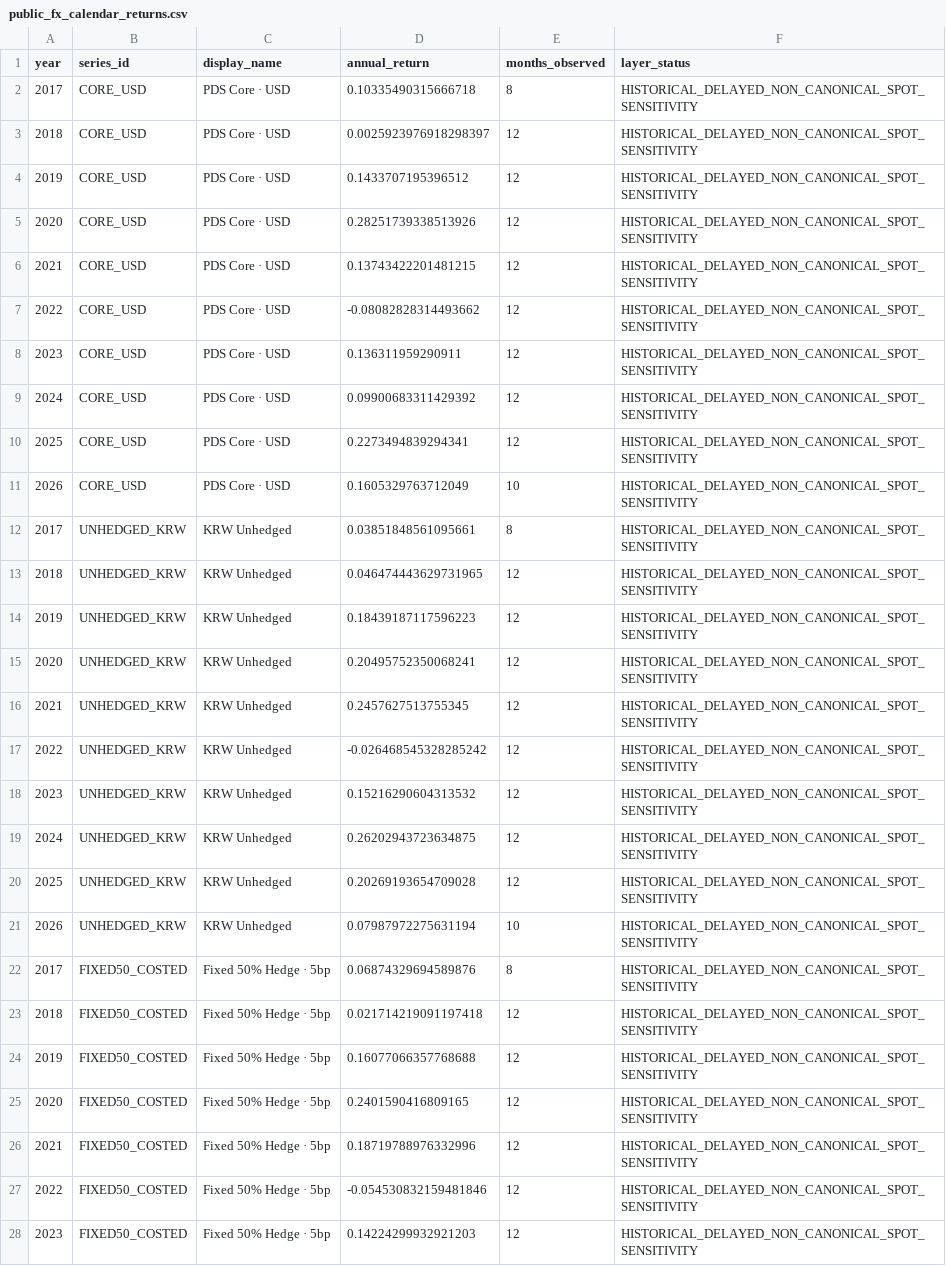
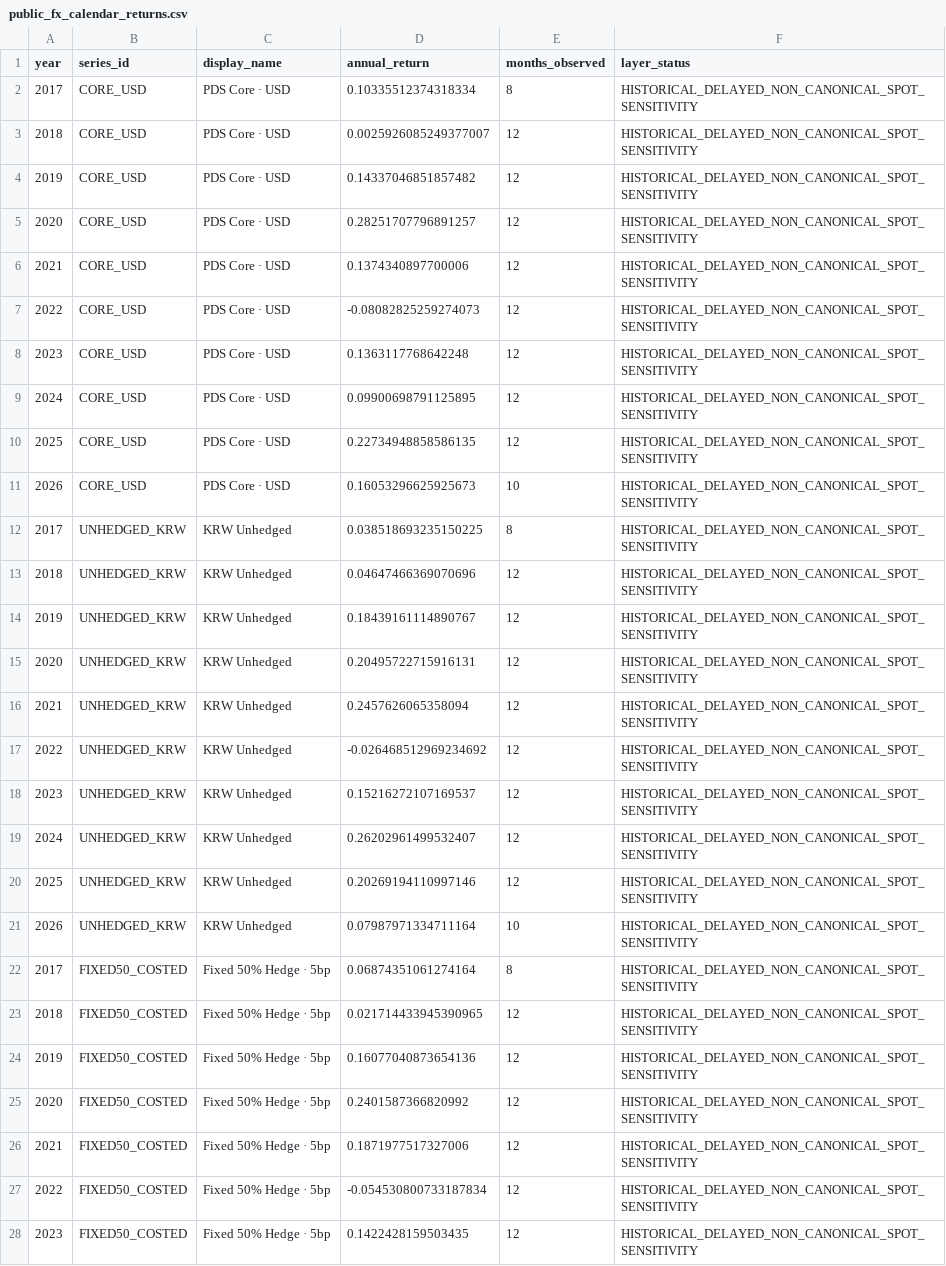
Before and after one commit to slackquant80/slackquant-research, a CSV file: public/data/systems/pds/public_fx_calendar_returns.csv, drawn as a sheet; only a part is shown; the diff covers the shown part only.

```diff
--- a/public/data/systems/pds/public_fx_calendar_returns.csv
+++ b/public/data/systems/pds/public_fx_calendar_returns.csv
@@ -1,28 +1,28 @@
 year,series_id,display_name,annual_return,months_observed,layer_status
-2017,CORE_USD,PDS Core · USD,0.10335490315666718,8,HISTORICAL_DELAYED_NON_CANONICAL_SPOT_SENSITIVITY
-2018,CORE_USD,PDS Core · USD,0.0025923976918298397,12,HISTORICAL_DELAYED_NON_CANONICAL_SPOT_SENSITIVITY
-2019,CORE_USD,PDS Core · USD,0.1433707195396512,12,HISTORICAL_DELAYED_NON_CANONICAL_SPOT_SENSITIVITY
-2020,CORE_USD,PDS Core · USD,0.28251739338513926,12,HISTORICAL_DELAYED_NON_CANONICAL_SPOT_SENSITIVITY
-2021,CORE_USD,PDS Core · USD,0.13743422201481215,12,HISTORICAL_DELAYED_NON_CANONICAL_SPOT_SENSITIVITY
-2022,CORE_USD,PDS Core · USD,-0.08082828314493662,12,HISTORICAL_DELAYED_NON_CANONICAL_SPOT_SENSITIVITY
-2023,CORE_USD,PDS Core · USD,0.136311959290911,12,HISTORICAL_DELAYED_NON_CANONICAL_SPOT_SENSITIVITY
-2024,CORE_USD,PDS Core · USD,0.09900683311429392,12,HISTORICAL_DELAYED_NON_CANONICAL_SPOT_SENSITIVITY
-2025,CORE_USD,PDS Core · USD,0.2273494839294341,12,HISTORICAL_DELAYED_NON_CANONICAL_SPOT_SENSITIVITY
-2026,CORE_USD,PDS Core · USD,0.1605329763712049,10,HISTORICAL_DELAYED_NON_CANONICAL_SPOT_SENSITIVITY
-2017,UNHEDGED_KRW,KRW Unhedged,0.03851848561095661,8,HISTORICAL_DELAYED_NON_CANONICAL_SPOT_SENSITIVITY
-2018,UNHEDGED_KRW,KRW Unhedged,0.046474443629731965,12,HISTORICAL_DELAYED_NON_CANONICAL_SPOT_SENSITIVITY
-2019,UNHEDGED_KRW,KRW Unhedged,0.18439187117596223,12,HISTORICAL_DELAYED_NON_CANONICAL_SPOT_SENSITIVITY
-2020,UNHEDGED_KRW,KRW Unhedged,0.20495752350068241,12,HISTORICAL_DELAYED_NON_CANONICAL_SPOT_SENSITIVITY
-2021,UNHEDGED_KRW,KRW Unhedged,0.2457627513755345,12,HISTORICAL_DELAYED_NON_CANONICAL_SPOT_SENSITIVITY
-2022,UNHEDGED_KRW,KRW Unhedged,-0.026468545328285242,12,HISTORICAL_DELAYED_NON_CANONICAL_SPOT_SENSITIVITY
-2023,UNHEDGED_KRW,KRW Unhedged,0.15216290604313532,12,HISTORICAL_DELAYED_NON_CANONICAL_SPOT_SENSITIVITY
-2024,UNHEDGED_KRW,KRW Unhedged,0.26202943723634875,12,HISTORICAL_DELAYED_NON_CANONICAL_SPOT_SENSITIVITY
-2025,UNHEDGED_KRW,KRW Unhedged,0.20269193654709028,12,HISTORICAL_DELAYED_NON_CANONICAL_SPOT_SENSITIVITY
-2026,UNHEDGED_KRW,KRW Unhedged,0.07987972275631194,10,HISTORICAL_DELAYED_NON_CANONICAL_SPOT_SENSITIVITY
-2017,FIXED50_COSTED,Fixed 50% Hedge · 5bp,0.06874329694589876,8,HISTORICAL_DELAYED_NON_CANONICAL_SPOT_SENSITIVITY
-2018,FIXED50_COSTED,Fixed 50% Hedge · 5bp,0.021714219091197418,12,HISTORICAL_DELAYED_NON_CANONICAL_SPOT_SENSITIVITY
-2019,FIXED50_COSTED,Fixed 50% Hedge · 5bp,0.16077066357768688,12,HISTORICAL_DELAYED_NON_CANONICAL_SPOT_SENSITIVITY
-2020,FIXED50_COSTED,Fixed 50% Hedge · 5bp,0.2401590416809165,12,HISTORICAL_DELAYED_NON_CANONICAL_SPOT_SENSITIVITY
-2021,FIXED50_COSTED,Fixed 50% Hedge · 5bp,0.18719788976332996,12,HISTORICAL_DELAYED_NON_CANONICAL_SPOT_SENSITIVITY
-2022,FIXED50_COSTED,Fixed 50% Hedge · 5bp,-0.054530832159481846,12,HISTORICAL_DELAYED_NON_CANONICAL_SPOT_SENSITIVITY
-2023,FIXED50_COSTED,Fixed 50% Hedge · 5bp,0.14224299932921203,12,HISTORICAL_DELAYED_NON_CANONICAL_SPOT_SENSITIVITY
+2017,CORE_USD,PDS Core · USD,0.10335512374318334,8,HISTORICAL_DELAYED_NON_CANONICAL_SPOT_SENSITIVITY
+2018,CORE_USD,PDS Core · USD,0.0025926085249377007,12,HISTORICAL_DELAYED_NON_CANONICAL_SPOT_SENSITIVITY
+2019,CORE_USD,PDS Core · USD,0.14337046851857482,12,HISTORICAL_DELAYED_NON_CANONICAL_SPOT_SENSITIVITY
+2020,CORE_USD,PDS Core · USD,0.28251707796891257,12,HISTORICAL_DELAYED_NON_CANONICAL_SPOT_SENSITIVITY
+2021,CORE_USD,PDS Core · USD,0.1374340897700006,12,HISTORICAL_DELAYED_NON_CANONICAL_SPOT_SENSITIVITY
+2022,CORE_USD,PDS Core · USD,-0.08082825259274073,12,HISTORICAL_DELAYED_NON_CANONICAL_SPOT_SENSITIVITY
+2023,CORE_USD,PDS Core · USD,0.1363117768642248,12,HISTORICAL_DELAYED_NON_CANONICAL_SPOT_SENSITIVITY
+2024,CORE_USD,PDS Core · USD,0.09900698791125895,12,HISTORICAL_DELAYED_NON_CANONICAL_SPOT_SENSITIVITY
+2025,CORE_USD,PDS Core · USD,0.22734948858586135,12,HISTORICAL_DELAYED_NON_CANONICAL_SPOT_SENSITIVITY
+2026,CORE_USD,PDS Core · USD,0.16053296625925673,10,HISTORICAL_DELAYED_NON_CANONICAL_SPOT_SENSITIVITY
+2017,UNHEDGED_KRW,KRW Unhedged,0.038518693235150225,8,HISTORICAL_DELAYED_NON_CANONICAL_SPOT_SENSITIVITY
+2018,UNHEDGED_KRW,KRW Unhedged,0.04647466369070696,12,HISTORICAL_DELAYED_NON_CANONICAL_SPOT_SENSITIVITY
+2019,UNHEDGED_KRW,KRW Unhedged,0.18439161114890767,12,HISTORICAL_DELAYED_NON_CANONICAL_SPOT_SENSITIVITY
+2020,UNHEDGED_KRW,KRW Unhedged,0.20495722715916131,12,HISTORICAL_DELAYED_NON_CANONICAL_SPOT_SENSITIVITY
+2021,UNHEDGED_KRW,KRW Unhedged,0.2457626065358094,12,HISTORICAL_DELAYED_NON_CANONICAL_SPOT_SENSITIVITY
+2022,UNHEDGED_KRW,KRW Unhedged,-0.026468512969234692,12,HISTORICAL_DELAYED_NON_CANONICAL_SPOT_SENSITIVITY
+2023,UNHEDGED_KRW,KRW Unhedged,0.15216272107169537,12,HISTORICAL_DELAYED_NON_CANONICAL_SPOT_SENSITIVITY
+2024,UNHEDGED_KRW,KRW Unhedged,0.26202961499532407,12,HISTORICAL_DELAYED_NON_CANONICAL_SPOT_SENSITIVITY
+2025,UNHEDGED_KRW,KRW Unhedged,0.20269194110997146,12,HISTORICAL_DELAYED_NON_CANONICAL_SPOT_SENSITIVITY
+2026,UNHEDGED_KRW,KRW Unhedged,0.07987971334711164,10,HISTORICAL_DELAYED_NON_CANONICAL_SPOT_SENSITIVITY
+2017,FIXED50_COSTED,Fixed 50% Hedge · 5bp,0.06874351061274164,8,HISTORICAL_DELAYED_NON_CANONICAL_SPOT_SENSITIVITY
+2018,FIXED50_COSTED,Fixed 50% Hedge · 5bp,0.021714433945390965,12,HISTORICAL_DELAYED_NON_CANONICAL_SPOT_SENSITIVITY
+2019,FIXED50_COSTED,Fixed 50% Hedge · 5bp,0.16077040873654136,12,HISTORICAL_DELAYED_NON_CANONICAL_SPOT_SENSITIVITY
+2020,FIXED50_COSTED,Fixed 50% Hedge · 5bp,0.2401587366820992,12,HISTORICAL_DELAYED_NON_CANONICAL_SPOT_SENSITIVITY
+2021,FIXED50_COSTED,Fixed 50% Hedge · 5bp,0.1871977517327006,12,HISTORICAL_DELAYED_NON_CANONICAL_SPOT_SENSITIVITY
+2022,FIXED50_COSTED,Fixed 50% Hedge · 5bp,-0.054530800733187834,12,HISTORICAL_DELAYED_NON_CANONICAL_SPOT_SENSITIVITY
+2023,FIXED50_COSTED,Fixed 50% Hedge · 5bp,0.1422428159503435,12,HISTORICAL_DELAYED_NON_CANONICAL_SPOT_SENSITIVITY
```
Also changed, not shown: 25 edited cells elsewhere in this file, public/data/systems/pds/public_core_monthly_returns.csv, public/data/systems/pds/public_core_performance_path.csv, 15 other files.
